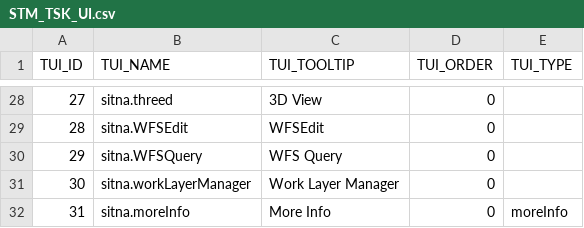
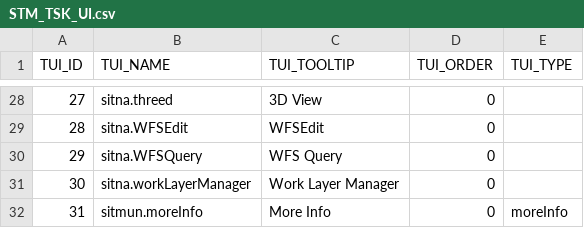
Before and after one commit to sitmun/sitmun-application-stack, a CSV file: profiles/oracle/liquibase/changelog/04_seed_data/STM_TSK_UI.csv, drawn as a sheet; only a part is shown, gaps mark what is left out.

Commit message:
chore(stack): rename moreInfo UI control in seeds and dev Liquibase
- Refresh postgres/oracle STM_TSK_UI seeds and tools seed JSON
- Add changelog/40_rename_moreinfo_control.sql and master.xml include
- Document change in CHANGELOG.md

Refs: https://github.com/sitmun/sitmun-application-stack/issues/31

```diff
--- a/profiles/oracle/liquibase/changelog/04_seed_data/STM_TSK_UI.csv
+++ b/profiles/oracle/liquibase/changelog/04_seed_data/STM_TSK_UI.csv
@@ -31,2 +31,2 @@ TUI_ID,TUI_NAME,TUI_TOOLTIP,TUI_ORDER,TUI_TYPE
 30,sitna.workLayerManager,Work Layer Manager,0,
-31,sitna.moreInfo,More Info,0,moreInfo
+31,sitmun.moreInfo,More Info,0,moreInfo
```
Also changed, not shown: profiles/postgres/liquibase/changelog/04_seed_data/STM_TSK_UI.csv, 4 other files.
